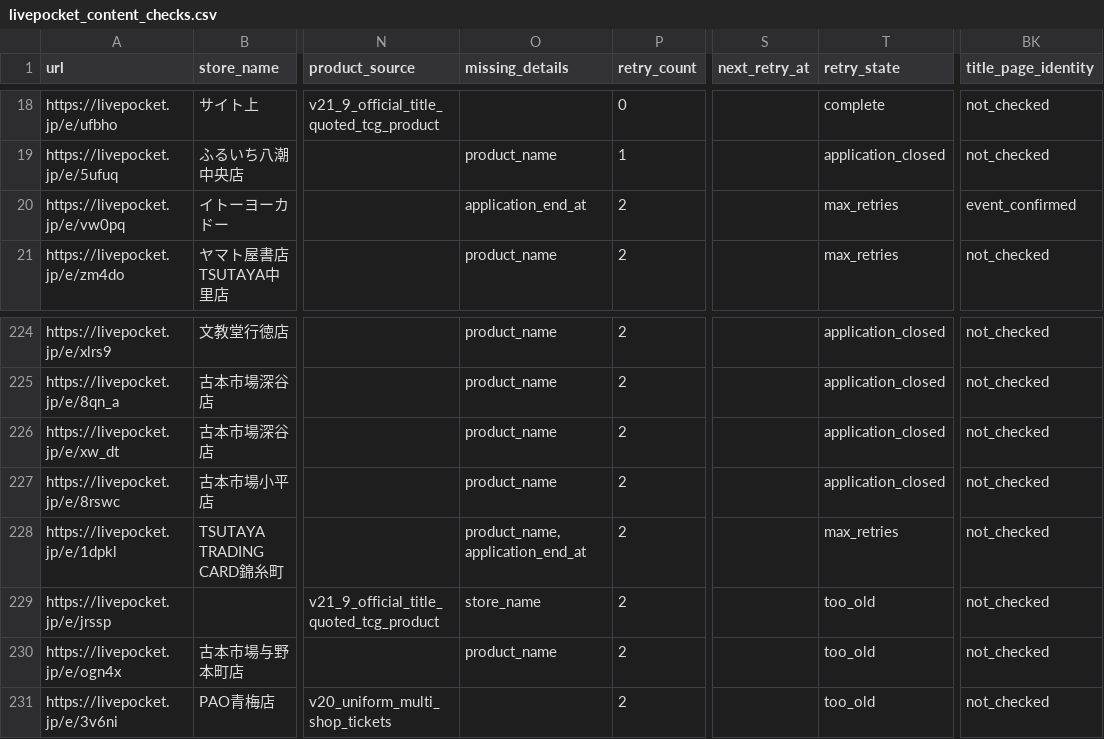
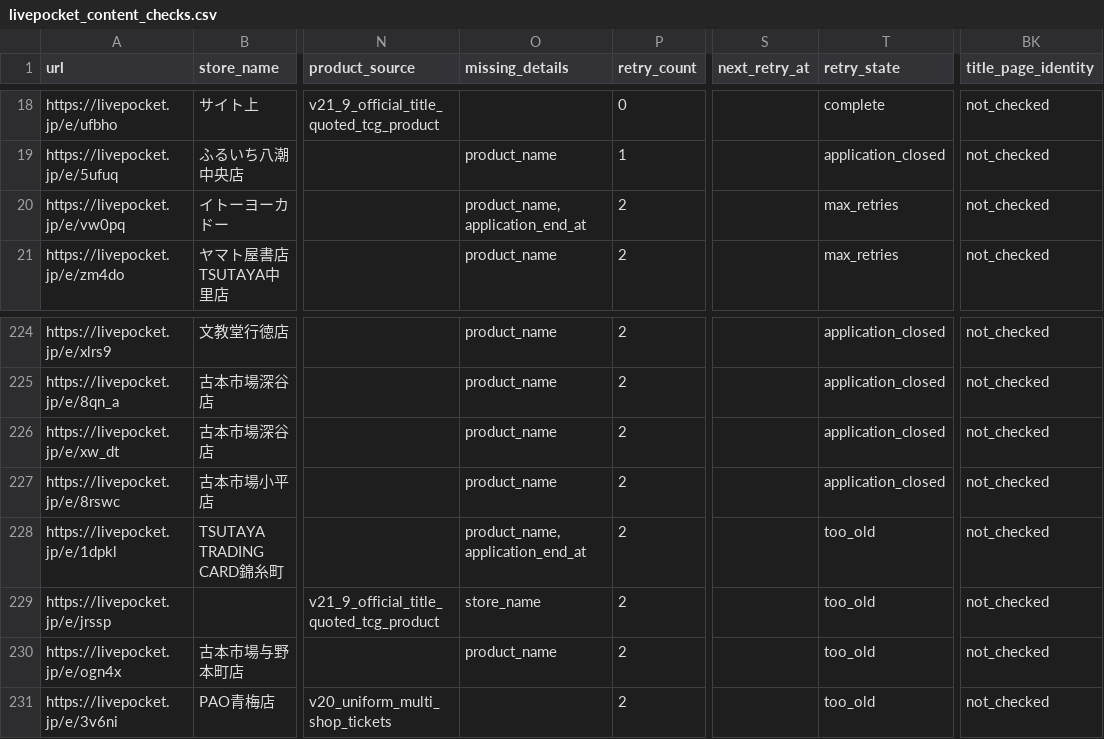
Before and after one commit to ttttt-9554/pokeca-map, a CSV file: livepocket_content_checks.csv, drawn as a sheet; only a part is shown, gaps mark what is left out; the diff names each change by its address in the sheet, - before the commit and + after, or states it on an @@ line.

```diff
--- a/livepocket_content_checks.csv
+++ b/livepocket_content_checks.csv
-O20 (missing_details): application_end_at
+O20 (missing_details): product_name,application_end_at
-BK20 (title_page_identity): event_confirmed
+BK20 (title_page_identity): not_checked
-T228 (retry_state): max_retries
+T228 (retry_state): too_old
```
Also changed, not shown: 2 other files.
